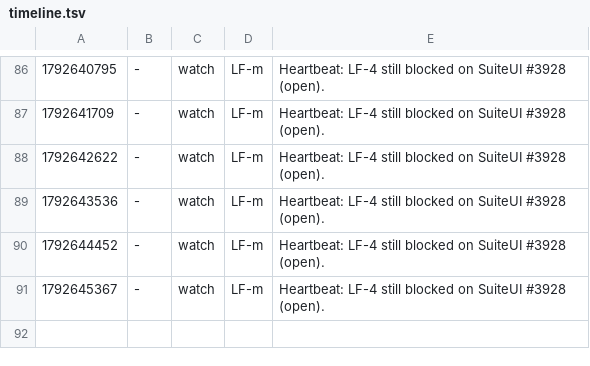
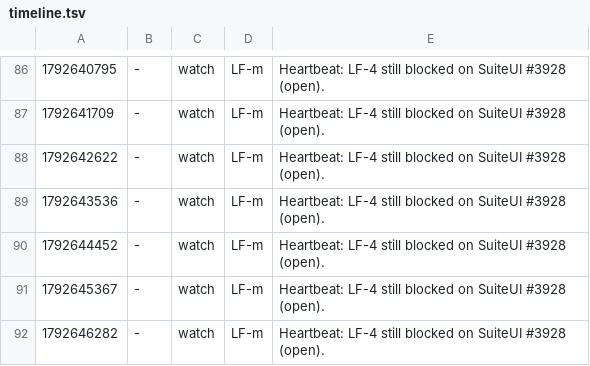
Before and after one commit to qbtrix/creative-apps, a TSV file: docs/leads/library-file-flow/timeline.tsv, drawn as a sheet; only a part is shown, gaps mark what is left out; the diff names each change by its address in the sheet, - before the commit and + after, or states it on an @@ line.

Commit message:
docs(leads): library-file-flow record, 2026-10-22T05:18Z

```diff
--- a/docs/leads/library-file-flow/timeline.tsv
+++ b/docs/leads/library-file-flow/timeline.tsv
+row 92: 1792646282 | - | watch | LF-m | Heartbeat: LF-4 still blocked on SuiteUI #3928 (open).
```
Also changed, not shown: 1 other file.
